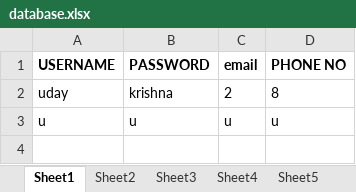
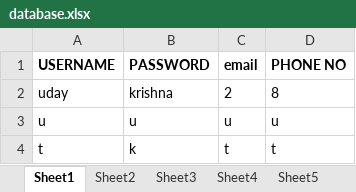
Before and after one commit to tudaykrishna/E-commerce-management, an Excel workbook: S2_END_PROJECT/database.xlsx, sheet Sheet1, drawn as a sheet; values as stored, in another font and other column widths than the file's, no borders; the diff names each change by its address in the sheet, - before the commit and + after, or states it on an @@ line.

```diff
--- a/S2_END_PROJECT/database.xlsx (sheet Sheet1)
+++ b/S2_END_PROJECT/database.xlsx (sheet Sheet1)
+row 4: t | k | t | t
```
Also changed, not shown: sheet Sheet3, sheet Sheet2, 10 other files.
